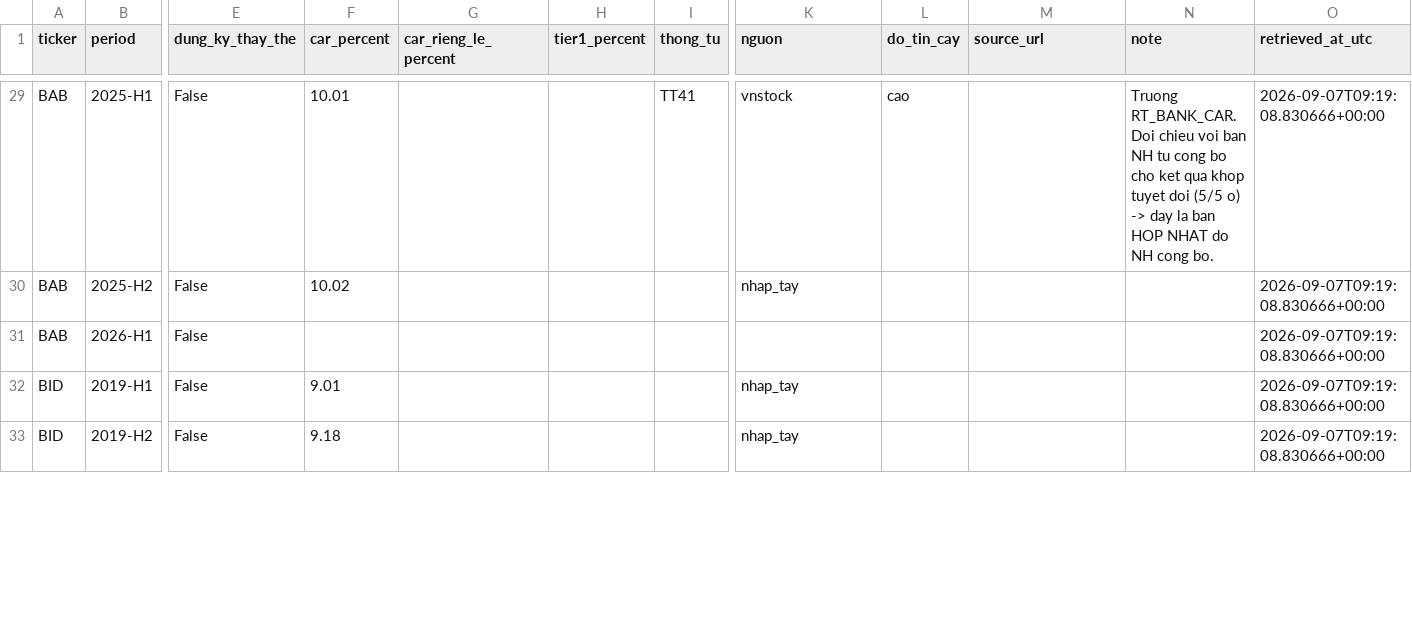
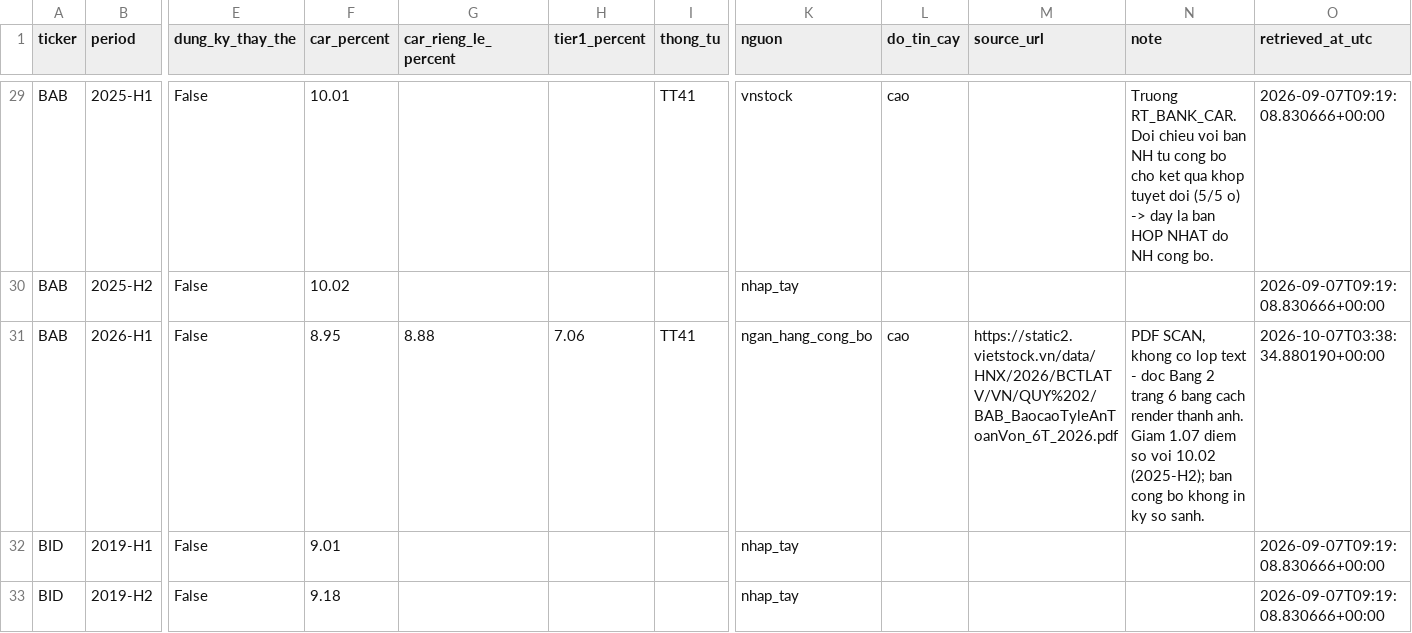
Before and after one commit to nhatminhsk/Khoa_Luan_Tot_Nghiep, a CSV file: data/credit/bank_car_halfyear.csv, drawn as a sheet; only a part is shown, gaps mark what is left out; the diff covers the shown part only; the diff names each change by its address in the sheet, - before the commit and + after, or states it on an @@ line.

```diff
--- a/data/credit/bank_car_halfyear.csv
+++ b/data/credit/bank_car_halfyear.csv
-F31 (car_percent): (empty)
+F31 (car_percent): 8.95
-G31 (car_rieng_le_percent): (empty)
+G31 (car_rieng_le_percent): 8.88
-H31 (tier1_percent): (empty)
+H31 (tier1_percent): 7.06
-I31 (thong_tu): (empty)
+I31 (thong_tu): TT41
-K31 (nguon): (empty)
+K31 (nguon): ngan_hang_cong_bo
-L31 (do_tin_cay): (empty)
+L31 (do_tin_cay): cao
-M31 (source_url): (empty)
+M31 (source_url): https://static2.vietstock.vn/data/HNX/2026/BCTLATV/VN/QUY%202/BAB_BaocaoTyleAnToanVon_6T_2026.pdf
-N31 (note): (empty)
+N31 (note): PDF SCAN, khong co lop text - doc Bang 2 trang 6 bang cach render thanh anh. Giam 1.07 diem so voi 10.02 (2025-H2); ban cong bo khong in ky so sanh.
-O31 (retrieved_at_utc): 2026-09-07T09:19:08.830666+00:00
+O31 (retrieved_at_utc): 2026-10-07T03:38:34.880190+00:00
```
Also changed, not shown: 34 edited cells elsewhere in this file, data/loan_rates/loan_industry_avg.csv, data/macro/price_indices.csv, 36 other files.
